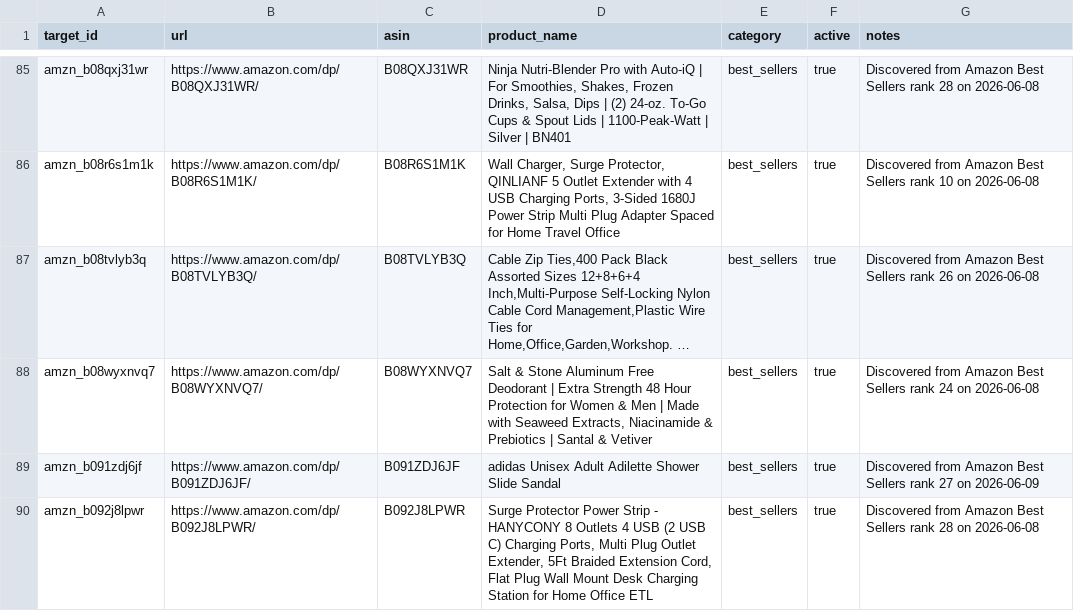
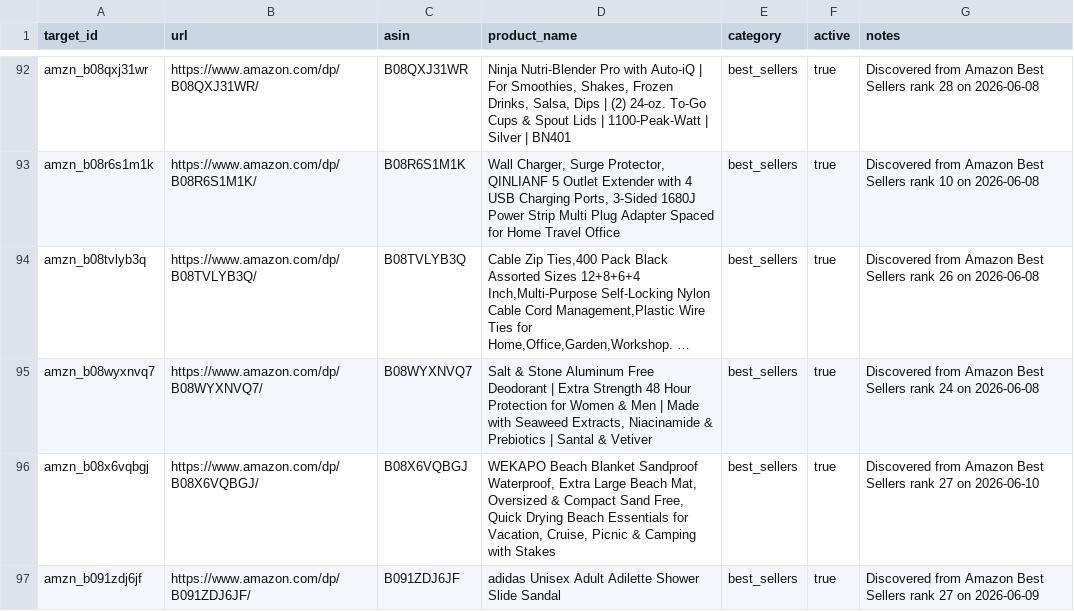
Before and after one commit to XVvvVX-bot/Amazon-Pipeline, a CSV file: data/targets/amazon_products.csv, drawn as a sheet; only a part is shown, gaps mark what is left out; the shorter side is filled out with more unchanged rows; long unchanged cells end in …; the diff covers the shown part only; the diff names each change by its address in the sheet, - before the commit and + after, or states it on an @@ line.

```diff
--- a/data/targets/amazon_products.csv
+++ b/data/targets/amazon_products.csv
+row 96: amzn_b08x6vqbgj | https://www.amazon.com/dp/B08X6VQBGJ/ | B08X6VQBGJ | WEKAPO Beach Blanket Sandproof Waterproof, Extra Large Beach Mat, Oversized & Compact Sand Free, Quick Drying Beach Essentials for Vacation, Cruise, Picnic & Camping with Stakes | best_sellers | true | Discovered from Amazon Best Sellers rank 27 on 2026-06-10
```
Also changed, not shown: 15 added rows elsewhere in this file, 1 other file.
